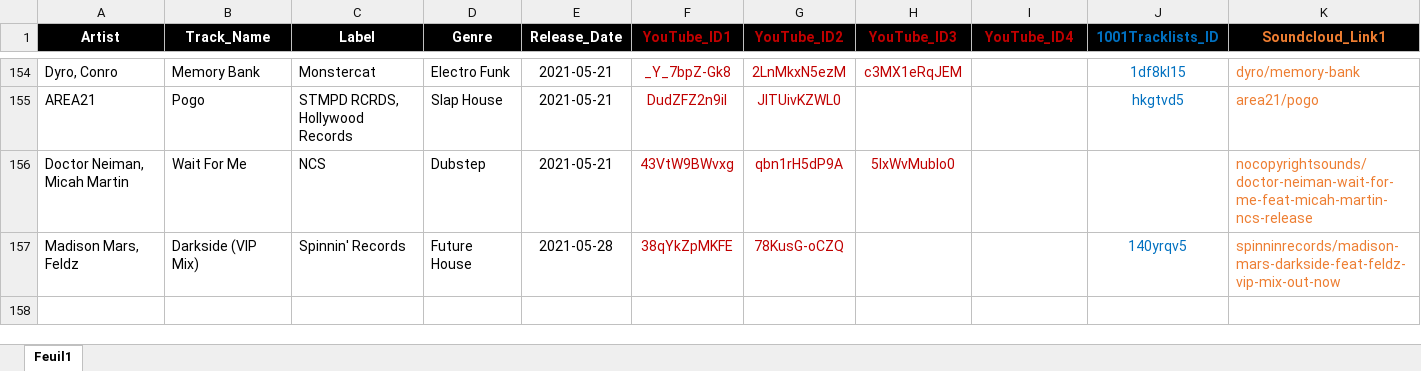
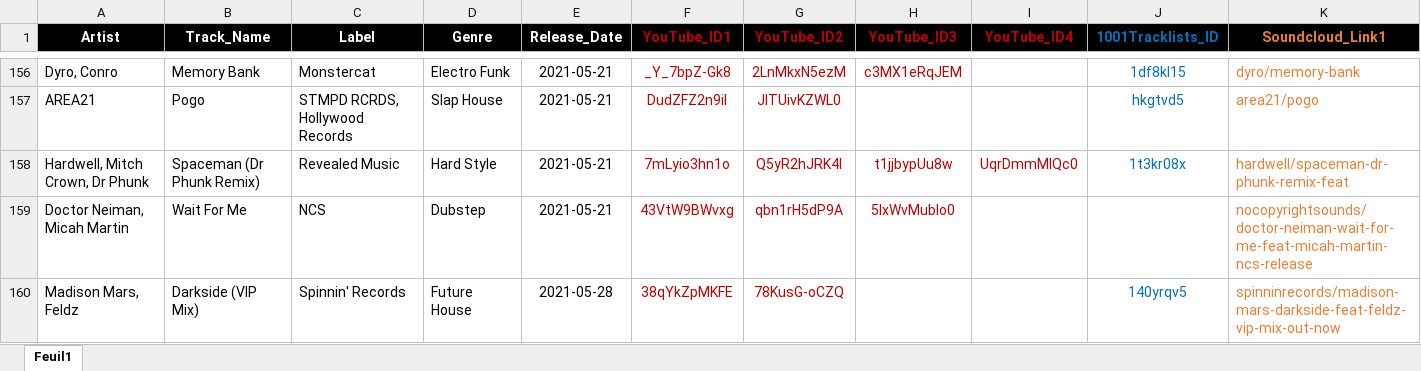
Before and after one commit to Dyl-M/music_charts, an Excel workbook: files/2021 Charts IN.xlsx, sheet Feuil1, drawn as a sheet; only a part is shown, gaps mark what is left out; values as stored, in another font and other column widths than the file's, no borders; rows hold the shown columns only; the diff covers the shown part only; the diff names each change by its address in the sheet, - before the commit and + after, or states it on an @@ line.

```diff
--- a/files/2021 Charts IN.xlsx (sheet Feuil1)
+++ b/files/2021 Charts IN.xlsx (sheet Feuil1)
+row 158: Hardwell, Mitch Crown, Dr Phunk | Spaceman (Dr Phunk Remix) | Revealed Music | Hard Style | 2021-05-21 | 7mLyio3hn1o | Q5yR2hJRK4I | t1jjbypUu8w | UqrDmmMIQc0 | 1t3kr08x | hardwell/spaceman-dr-phunk-remix-feat
```
Also changed, not shown: 5 added rows and 3 edited cells elsewhere in this sheet, files/2021 Charts OUT All Time.xlsx, monthly_reports/monthly_data/2021 Charts Month 1.xlsx, 9 other files.
